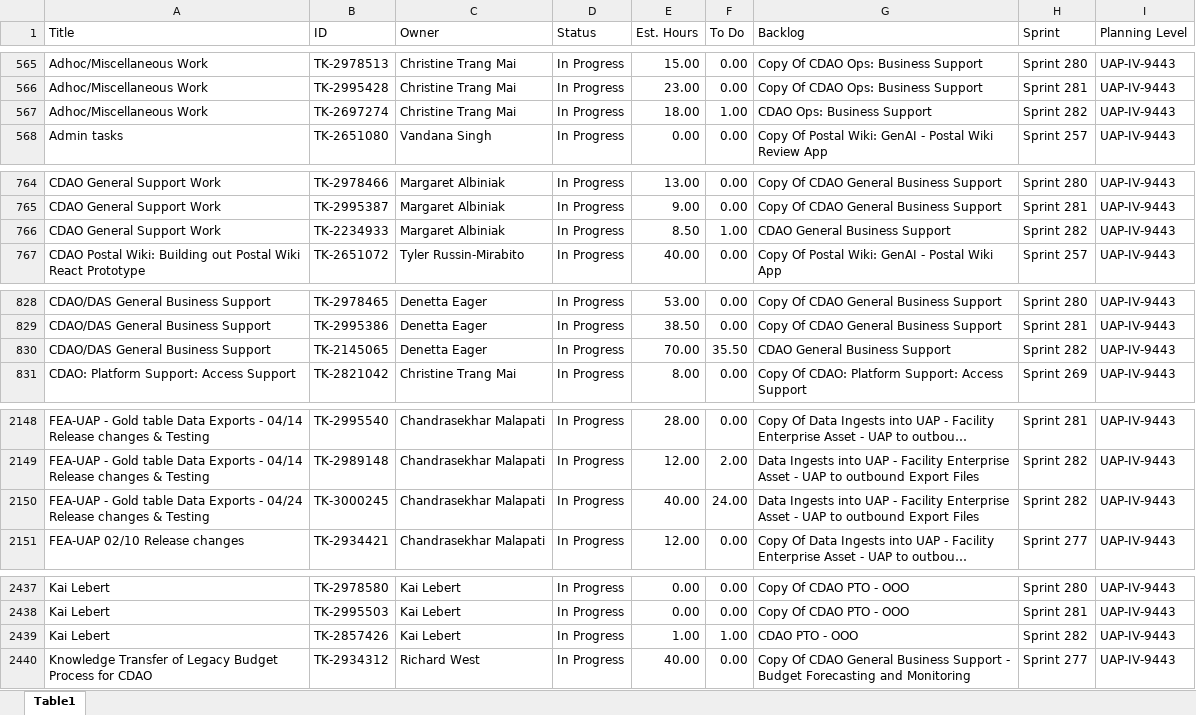
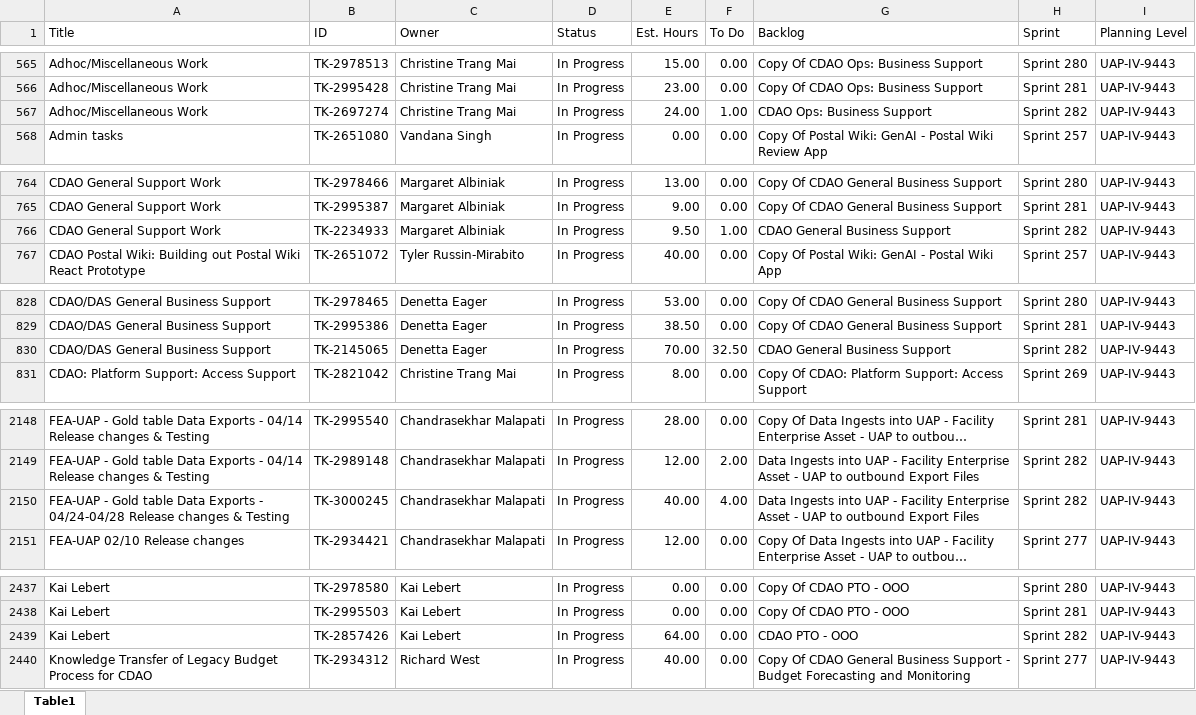
Before and after one commit to usps-dataeng/versionone-dashboard, an Excel workbook: tasklist_UAPIV9443.xlsx, sheet Table1, drawn as a sheet; only a part is shown, gaps mark what is left out; long unchanged cells end in …; values as stored, in another font and other column widths than the file's, no borders; the diff covers the shown part only; the diff names each change by its address in the sheet, - before the commit and + after, or states it on an @@ line.

```diff
--- a/tasklist_UAPIV9443.xlsx (sheet Table1)
+++ b/tasklist_UAPIV9443.xlsx (sheet Table1)
-E567 (Est. Hours): 18.00
+E567 (Est. Hours): 24.00
-E766 (Est. Hours): 8.50
+E766 (Est. Hours): 9.50
-F830 (To Do): 35.50
+F830 (To Do): 32.50
-A2150 (Title): …Exports - 04/24 Release changes…
+A2150 (Title): …Exports - 04/24-04/28 Release changes…
-F2150 (To Do): 24.00
+F2150 (To Do): 4.00
-E2439 (Est. Hours): 1.00
+E2439 (Est. Hours): 64.00
-F2439 (To Do): 1.00
+F2439 (To Do): 0.00
```
Also changed, not shown: 5 edited cells elsewhere in this sheet, tasklist_CDAS6441.xlsx, tasklist_EEB9372.xlsx, 5 other files.
